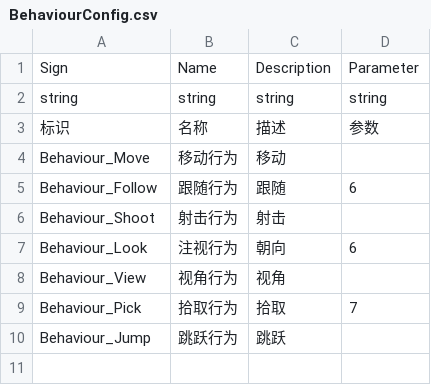
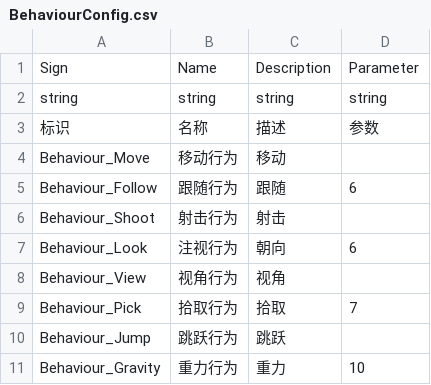
Before and after one commit to WH961230/LazyPanFramework, a CSV file: Assets/StreamingAssets/Csv/BehaviourConfig.csv, drawn as a sheet; the diff names each change by its address in the sheet, - before the commit and + after, or states it on an @@ line.

```diff
--- a/Assets/StreamingAssets/Csv/BehaviourConfig.csv
+++ b/Assets/StreamingAssets/Csv/BehaviourConfig.csv
+row 11: Behaviour_Gravity | 重力行为 | 重力 | 10
```
Also changed, not shown: 4 other files.
